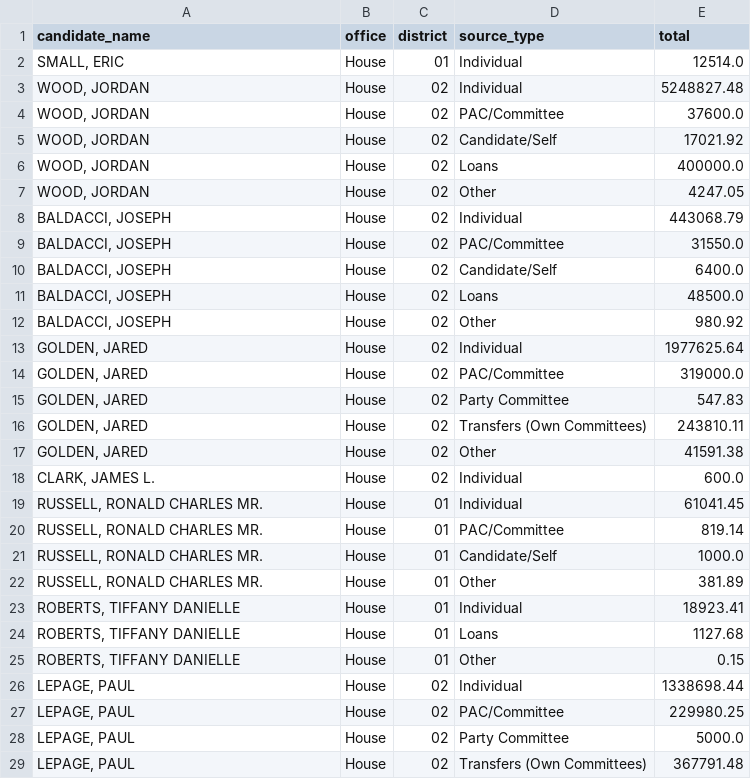
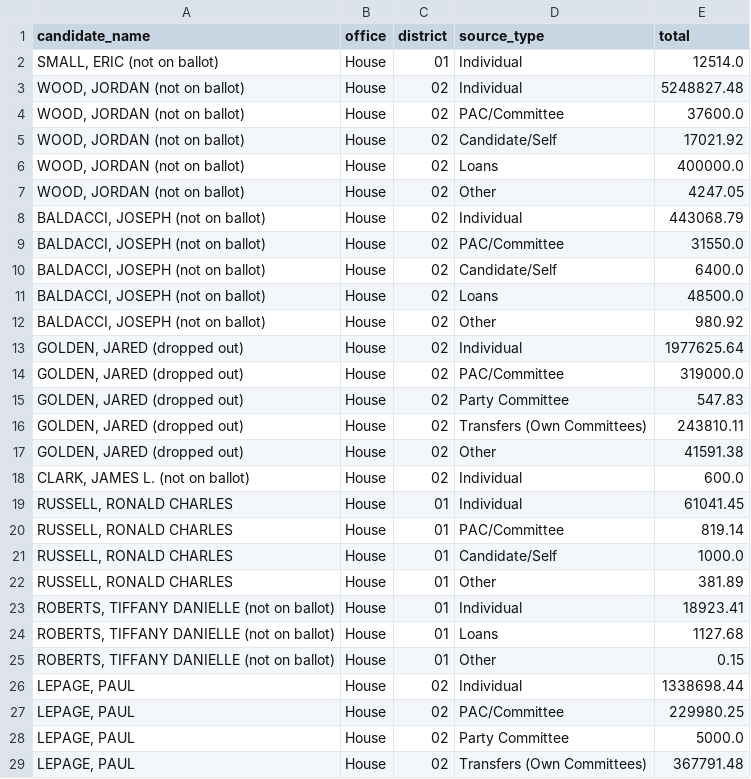
Before and after one commit to aarushisahejpal/maine-monitor-campaign-finance, a CSV file: viz/data/clean/contributions_by_source_federal.csv, drawn as a sheet; only a part is shown; the diff covers the shown part only.

```diff
--- a/viz/data/clean/contributions_by_source_federal.csv
+++ b/viz/data/clean/contributions_by_source_federal.csv
@@ -1,26 +1,26 @@
 candidate_name,office,district,source_type,total
-"SMALL, ERIC",House,01,Individual,12514.0
-"WOOD, JORDAN",House,02,Individual,5248827.48
-"WOOD, JORDAN",House,02,PAC/Committee,37600.0
-"WOOD, JORDAN",House,02,Candidate/Self,17021.92
-"WOOD, JORDAN",House,02,Loans,400000.0
-"WOOD, JORDAN",House,02,Other,4247.05
-"BALDACCI, JOSEPH",House,02,Individual,443068.79
-"BALDACCI, JOSEPH",House,02,PAC/Committee,31550.0
-"BALDACCI, JOSEPH",House,02,Candidate/Self,6400.0
-"BALDACCI, JOSEPH",House,02,Loans,48500.0
-"BALDACCI, JOSEPH",House,02,Other,980.92
-"GOLDEN, JARED",House,02,Individual,1977625.64
-"GOLDEN, JARED",House,02,PAC/Committee,319000.0
-"GOLDEN, JARED",House,02,Party Committee,547.83
-"GOLDEN, JARED",House,02,Transfers (Own Committees),243810.11
-"GOLDEN, JARED",House,02,Other,41591.38
-"CLARK, JAMES L.",House,02,Individual,600.0
-"RUSSELL, RONALD CHARLES MR.",House,01,Individual,61041.45
-"RUSSELL, RONALD CHARLES MR.",House,01,PAC/Committee,819.14
-"RUSSELL, RONALD CHARLES MR.",House,01,Candidate/Self,1000.0
-"RUSSELL, RONALD CHARLES MR.",House,01,Other,381.89
-"ROBERTS, TIFFANY DANIELLE",House,01,Individual,18923.41
-"ROBERTS, TIFFANY DANIELLE",House,01,Loans,1127.68
-"ROBERTS, TIFFANY DANIELLE",House,01,Other,0.15
+"SMALL, ERIC (not on ballot)",House,01,Individual,12514.0
+"WOOD, JORDAN (not on ballot)",House,02,Individual,5248827.48
+"WOOD, JORDAN (not on ballot)",House,02,PAC/Committee,37600.0
+"WOOD, JORDAN (not on ballot)",House,02,Candidate/Self,17021.92
+"WOOD, JORDAN (not on ballot)",House,02,Loans,400000.0
+"WOOD, JORDAN (not on ballot)",House,02,Other,4247.05
+"BALDACCI, JOSEPH (not on ballot)",House,02,Individual,443068.79
+"BALDACCI, JOSEPH (not on ballot)",House,02,PAC/Committee,31550.0
+"BALDACCI, JOSEPH (not on ballot)",House,02,Candidate/Self,6400.0
+"BALDACCI, JOSEPH (not on ballot)",House,02,Loans,48500.0
+"BALDACCI, JOSEPH (not on ballot)",House,02,Other,980.92
+"GOLDEN, JARED (dropped out)",House,02,Individual,1977625.64
+"GOLDEN, JARED (dropped out)",House,02,PAC/Committee,319000.0
+"GOLDEN, JARED (dropped out)",House,02,Party Committee,547.83
+"GOLDEN, JARED (dropped out)",House,02,Transfers (Own Committees),243810.11
+"GOLDEN, JARED (dropped out)",House,02,Other,41591.38
+"CLARK, JAMES L. (not on ballot)",House,02,Individual,600.0
+"RUSSELL, RONALD CHARLES",House,01,Individual,61041.45
+"RUSSELL, RONALD CHARLES",House,01,PAC/Committee,819.14
+"RUSSELL, RONALD CHARLES",House,01,Candidate/Self,1000.0
+"RUSSELL, RONALD CHARLES",House,01,Other,381.89
+"ROBERTS, TIFFANY DANIELLE (not on ballot)",House,01,Individual,18923.41
+"ROBERTS, TIFFANY DANIELLE (not on ballot)",House,01,Loans,1127.68
+"ROBERTS, TIFFANY DANIELLE (not on ballot)",House,01,Other,0.15
 "LEPAGE, PAUL",House,02,Individual,1338698.44
```
Also changed, not shown: 28 edited cells elsewhere in this file, viz/data/clean/expenditures_by_purpose_federal.csv, viz/data/clean/top_5contributors_by_federal_candidate.csv, 6 other files.
